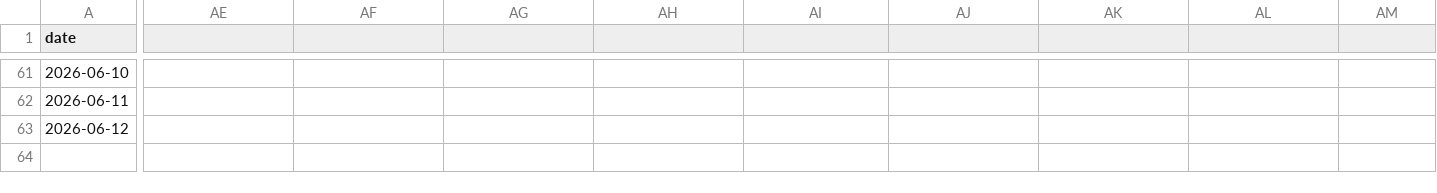
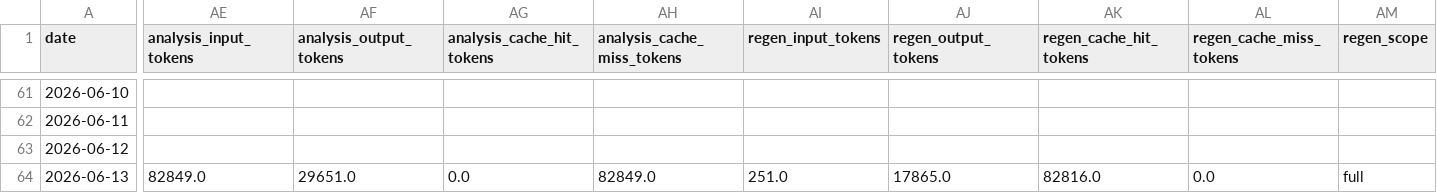
Before and after one commit to marcuslai1/market-dashboard, a CSV file: data/pipeline_stats.csv, drawn as a sheet; only a part is shown, gaps mark what is left out; rows hold the shown columns only; the diff covers the shown part only; the diff names each change by its address in the sheet, - before the commit and + after, or states it on an @@ line.

```diff
--- a/data/pipeline_stats.csv
+++ b/data/pipeline_stats.csv
-AE1: (empty)
+AE1: analysis_input_tokens
-AF1: (empty)
+AF1: analysis_output_tokens
-AG1: (empty)
+AG1: analysis_cache_hit_tokens
-AH1: (empty)
+AH1: analysis_cache_miss_tokens
-AI1: (empty)
+AI1: regen_input_tokens
-AJ1: (empty)
+AJ1: regen_output_tokens
-AK1: (empty)
+AK1: regen_cache_hit_tokens
-AL1: (empty)
+AL1: regen_cache_miss_tokens
-AM1: (empty)
+AM1: regen_scope
+row 64: 2026-06-13 | 82849.0 | 29651.0 | 0.0 | 82849.0 | 251.0 | 17865.0 | 82816.0 | 0.0 | full
```
Also changed, not shown: 8 edited cells elsewhere in this file, data/claude_analysis.csv, data/market_data.csv, 3 other files.
